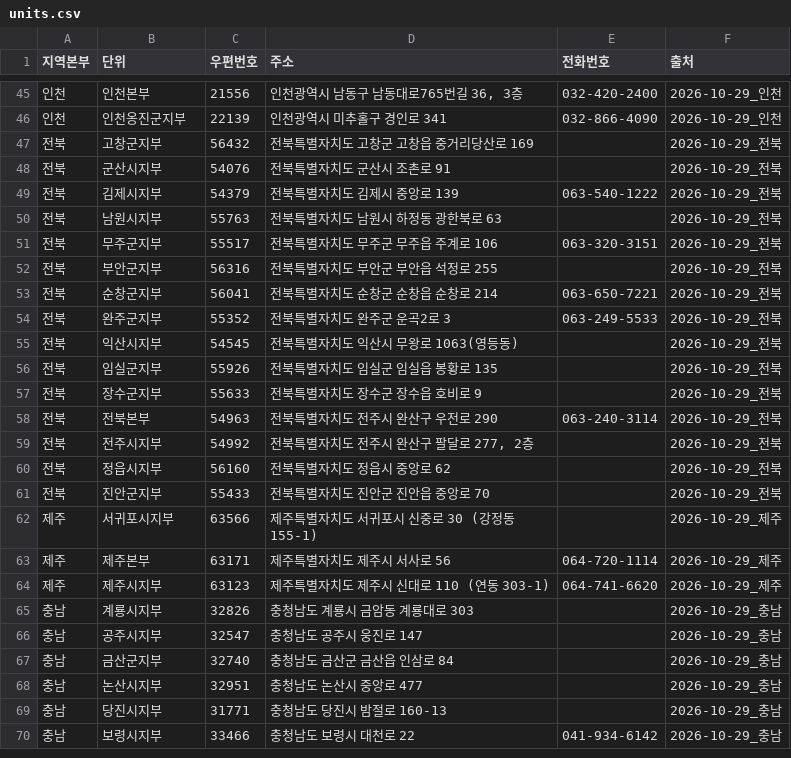
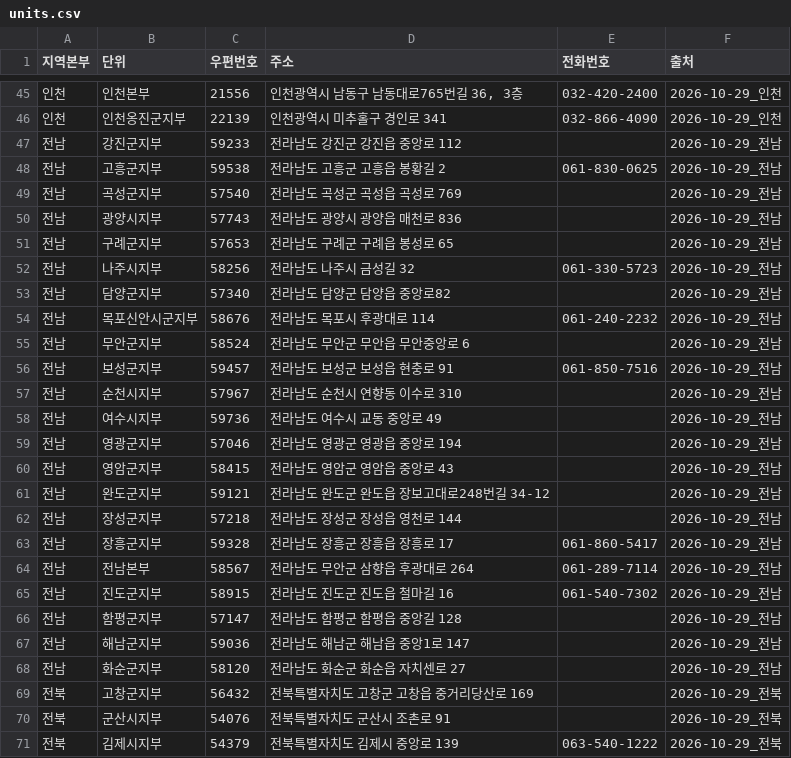
Before and after one commit to Planet-Seeker/nh_coop_information, a CSV file: docs/data/meta/units.csv, drawn as a sheet; only a part is shown, gaps mark what is left out; the shorter side is filled out with more unchanged rows; the diff names each change by its address in the sheet, - before the commit and + after, or states it on an @@ line.

```diff
--- a/docs/data/meta/units.csv
+++ b/docs/data/meta/units.csv
+row 47: 전남 | 강진군지부 | 59233 | 전라남도 강진군 강진읍 중앙로 112 |  | 2026-10-29_전남
+row 48: 전남 | 고흥군지부 | 59538 | 전라남도 고흥군 고흥읍 봉황길 2 | 061-830-0625 | 2026-10-29_전남
+row 49: 전남 | 곡성군지부 | 57540 | 전라남도 곡성군 곡성읍 곡성로 769 |  | 2026-10-29_전남
+row 50: 전남 | 광양시지부 | 57743 | 전라남도 광양시 광양읍 매천로 836 |  | 2026-10-29_전남
+row 51: 전남 | 구례군지부 | 57653 | 전라남도 구례군 구례읍 봉성로 65 |  | 2026-10-29_전남
+row 52: 전남 | 나주시지부 | 58256 | 전라남도 나주시 금성길 32 | 061-330-5723 | 2026-10-29_전남
+row 53: 전남 | 담양군지부 | 57340 | 전라남도 담양군 담양읍 중앙로82 |  | 2026-10-29_전남
+row 54: 전남 | 목포신안시군지부 | 58676 | 전라남도 목포시 후광대로 114 | 061-240-2232 | 2026-10-29_전남
+row 55: 전남 | 무안군지부 | 58524 | 전라남도 무안군 무안읍 무안중앙로 6 |  | 2026-10-29_전남
+row 56: 전남 | 보성군지부 | 59457 | 전라남도 보성군 보성읍 현충로 91 | 061-850-7516 | 2026-10-29_전남
+row 57: 전남 | 순천시지부 | 57967 | 전라남도 순천시 연향동 이수로 310 |  | 2026-10-29_전남
+row 58: 전남 | 여수시지부 | 59736 | 전라남도 여수시 교동 중앙로 49 |  | 2026-10-29_전남
+row 59: 전남 | 영광군지부 | 57046 | 전라남도 영광군 영광읍 중앙로 194 |  | 2026-10-29_전남
+row 60: 전남 | 영암군지부 | 58415 | 전라남도 영암군 영암읍 중앙로 43 |  | 2026-10-29_전남
+row 61: 전남 | 완도군지부 | 59121 | 전라남도 완도군 완도읍 장보고대로248번길 34-12 |  | 2026-10-29_전남
+row 62: 전남 | 장성군지부 | 57218 | 전라남도 장성군 장성읍 영천로 144 |  | 2026-10-29_전남
+row 63: 전남 | 장흥군지부 | 59328 | 전라남도 장흥군 장흥읍 장흥로 17 | 061-860-5417 | 2026-10-29_전남
+row 64: 전남 | 전남본부 | 58567 | 전라남도 무안군 삼향읍 후광대로 264 | 061-289-7114 | 2026-10-29_전남
+row 65: 전남 | 진도군지부 | 58915 | 전라남도 진도군 진도읍 철마길 16 | 061-540-7302 | 2026-10-29_전남
+row 66: 전남 | 함평군지부 | 57147 | 전라남도 함평군 함평읍 중앙길 128 |  | 2026-10-29_전남
+row 67: 전남 | 해남군지부 | 59036 | 전라남도 해남군 해남읍 중앙1로 147 |  | 2026-10-29_전남
+row 68: 전남 | 화순군지부 | 58120 | 전라남도 화순군 화순읍 자치센로 27 |  | 2026-10-29_전남
```
Also changed, not shown: 4 other files.
